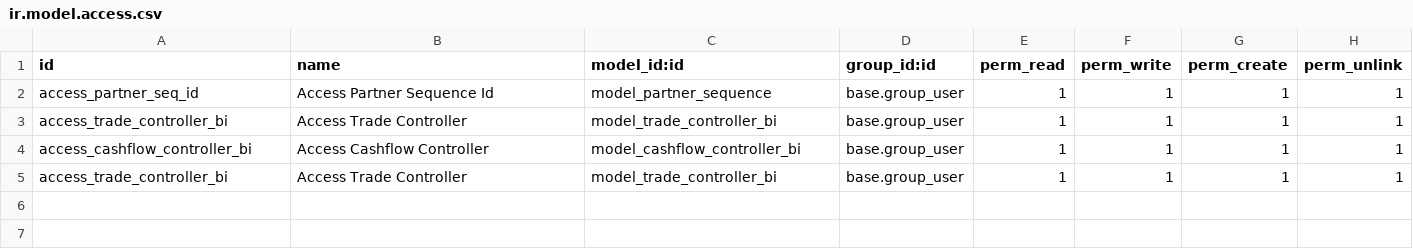
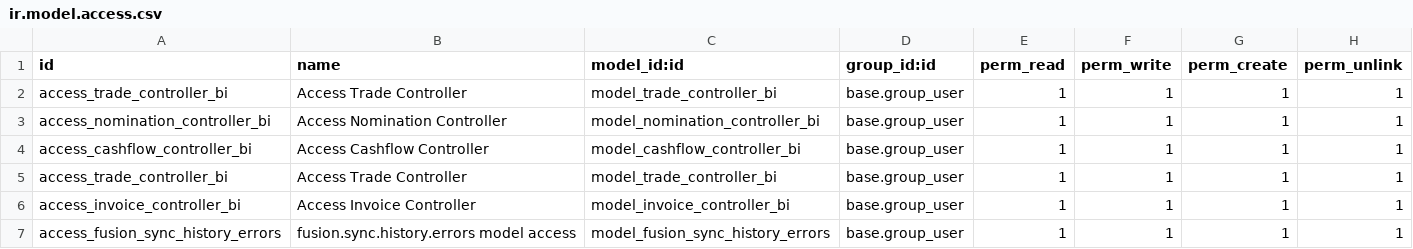
Before and after one commit to tanvrkhan/Odoo, a CSV file: fendahl_interface/security/ir.model.access.csv, drawn as a sheet.

Commit message:
interface working in progress

```diff
--- a/fendahl_interface/security/ir.model.access.csv
+++ b/fendahl_interface/security/ir.model.access.csv
@@ -1,5 +1,7 @@
 id,name,model_id:id,group_id:id,perm_read,perm_write,perm_create,perm_unlink
-access_partner_seq_id,Access Partner Sequence Id,model_partner_sequence,base.group_user,1,1,1,1
 access_trade_controller_bi,Access Trade Controller,model_trade_controller_bi,base.group_user,1,1,1,1
+access_nomination_controller_bi,Access Nomination Controller,model_nomination_controller_bi,base.group_user,1,1,1,1
 access_cashflow_controller_bi,Access Cashflow Controller,model_cashflow_controller_bi,base.group_user,1,1,1,1
 access_trade_controller_bi,Access Trade Controller,model_trade_controller_bi,base.group_user,1,1,1,1
+access_invoice_controller_bi,Access Invoice Controller,model_invoice_controller_bi,base.group_user,1,1,1,1
+access_fusion_sync_history_errors,fusion.sync.history.errors model access,model_fusion_sync_history_errors,base.group_user,1,1,1,1
```
Also changed, not shown: 15 other files.
